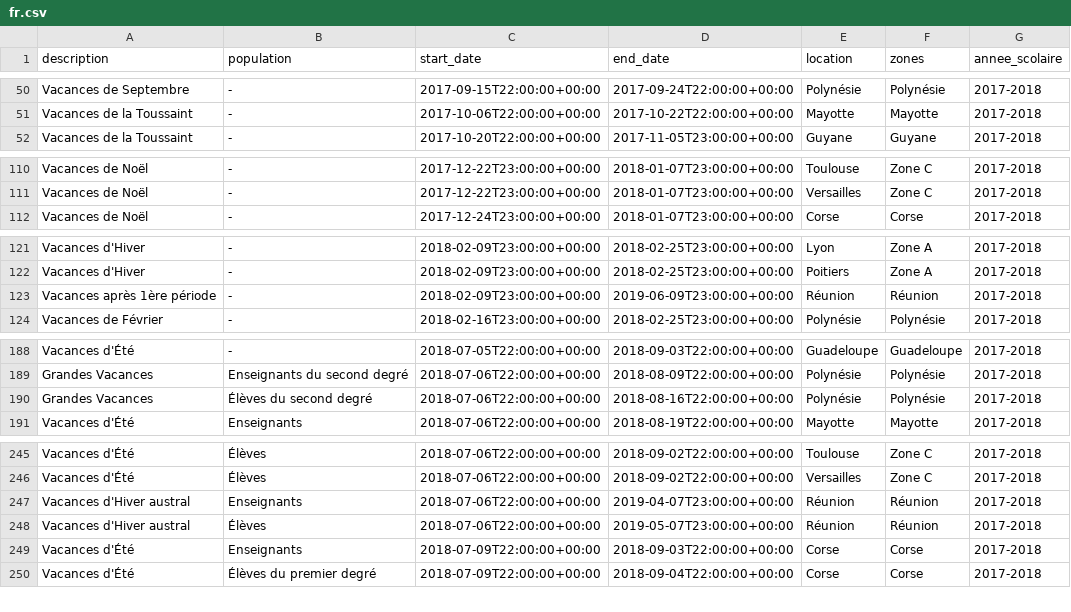
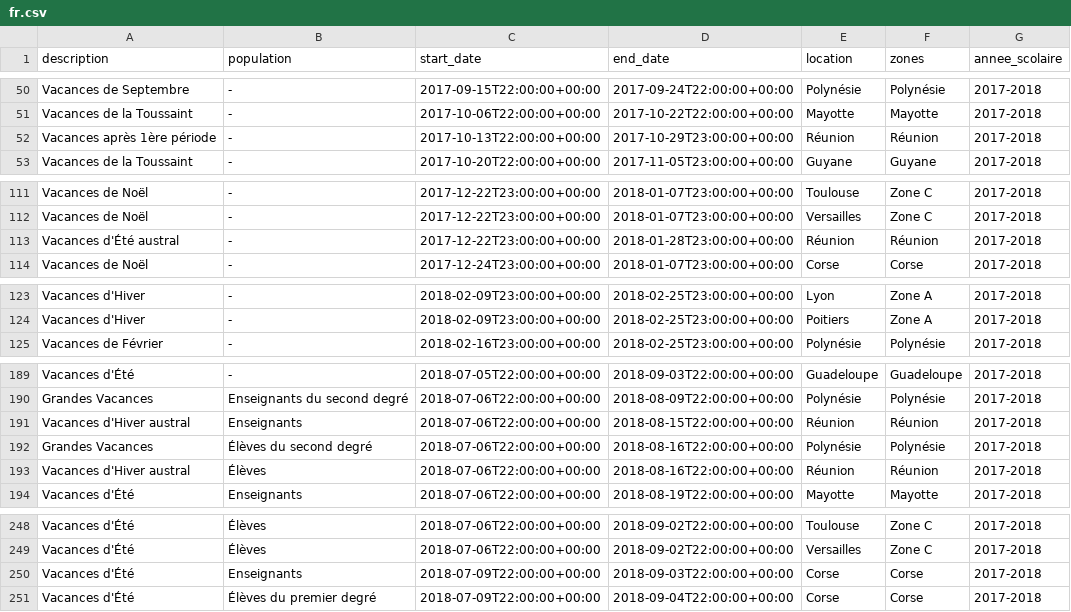
Before and after one commit to Domochip/dayinfo2mqtt, a CSV file: resources/fr/fr.csv, drawn as a sheet; only a part is shown, gaps mark what is left out; removed rows and columns are numbered as before the commit, all else as after; the diff covers the shown part only; the diff names each change by its address in the sheet, - before the commit and + after, or states it on an @@ line.

```diff
--- a/resources/fr/fr.csv
+++ b/resources/fr/fr.csv
+row 52: Vacances après 1ère période | - | 2017-10-13T22:00:00+00:00 | 2017-10-29T23:00:00+00:00 | Réunion | Réunion | 2017-2018
+row 113: Vacances d'Été austral | - | 2017-12-22T23:00:00+00:00 | 2018-01-28T23:00:00+00:00 | Réunion | Réunion | 2017-2018
-row 123: Vacances après 1ère période | - | 2018-02-09T23:00:00+00:00 | 2019-06-09T23:00:00+00:00 | Réunion | Réunion | 2017-2018
+row 191: Vacances d'Hiver austral | Enseignants | 2018-07-06T22:00:00+00:00 | 2018-08-15T22:00:00+00:00 | Réunion | Réunion | 2017-2018
+row 193: Vacances d'Hiver austral | Élèves | 2018-07-06T22:00:00+00:00 | 2018-08-16T22:00:00+00:00 | Réunion | Réunion | 2017-2018
-row 247: Vacances d'Hiver austral | Enseignants | 2018-07-06T22:00:00+00:00 | 2019-04-07T23:00:00+00:00 | Réunion | Réunion | 2017-2018
-row 248: Vacances d'Hiver austral | Élèves | 2018-07-06T22:00:00+00:00 | 2019-05-07T23:00:00+00:00 | Réunion | Réunion | 2017-2018
```
Also changed, not shown: 1 added row, 2 removed rows and 4 edited cells elsewhere in this file.
